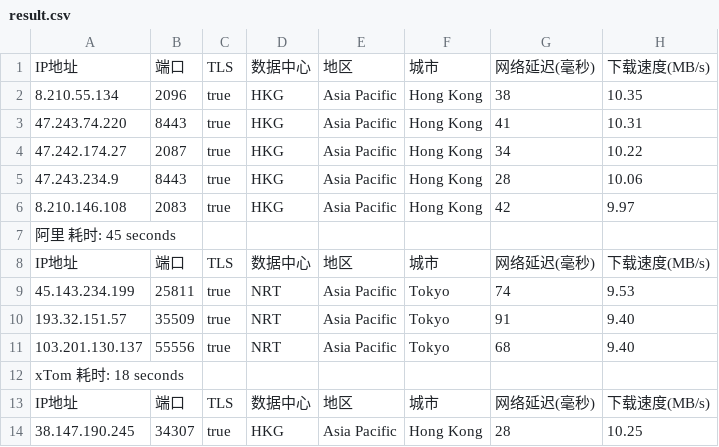
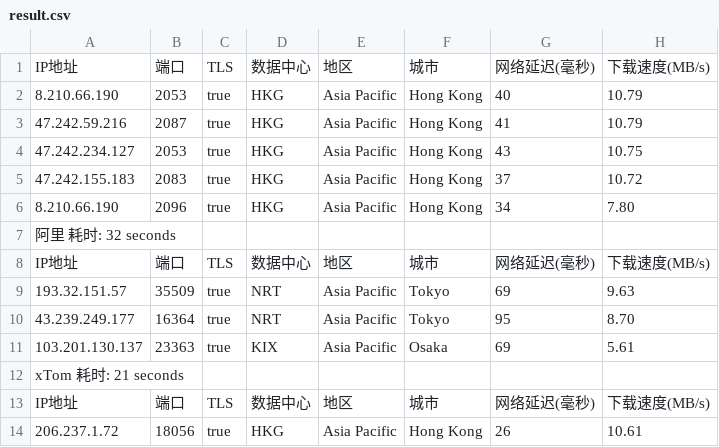
Before and after one commit to fatkun/bestcf, a CSV file: output/result.csv, drawn as a sheet; only a part is shown; removed rows and columns are numbered as before the commit, all else as after; the diff covers the shown part only; the diff names each change by its address in the sheet, - before the commit and + after, or states it on an @@ line.

```diff
--- a/output/result.csv
+++ b/output/result.csv
-A2: 8.210.55.134
+A2: 8.210.66.190
-B2: 2096
+B2: 2053
-G2: 38
+G2: 40
-H2: 10.35
+H2: 10.79
-A3: 47.243.74.220
+A3: 47.242.59.216
-B3: 8443
+B3: 2087
-H3: 10.31
+H3: 10.79
-A4: 47.242.174.27
+A4: 47.242.234.127
-B4: 2087
+B4: 2053
-G4: 34
+G4: 43
-H4: 10.22
+H4: 10.75
-row 5: 47.243.234.9 | 8443 | true | HKG | Asia Pacific | Hong Kong | 28 | 10.06
-A5: 8.210.146.108
+A5: 47.242.155.183
-G5: 42
+G5: 37
-H5: 9.97
+H5: 10.72
+row 6: 8.210.66.190 | 2096 | true | HKG | Asia Pacific | Hong Kong | 34 | 7.80
-A7: 阿里 耗时: 45 seconds
+A7: 阿里 耗时: 32 seconds
-row 9: 45.143.234.199 | 25811 | true | NRT | Asia Pacific | Tokyo | 74 | 9.53
-G9: 91
+G9: 69
-H9: 9.40
+H9: 9.63
+row 10: 43.239.249.177 | 16364 | true | NRT | Asia Pacific | Tokyo | 95 | 8.70
-B11: 55556
+B11: 23363
-D11: NRT
+D11: KIX
-F11: Tokyo
+F11: Osaka
-G11: 68
+G11: 69
-H11: 9.40
+H11: 5.61
-A12: xTom 耗时: 18 seconds
+A12: xTom 耗时: 21 seconds
-A14: 38.147.190.245
+A14: 206.237.1.72
-B14: 34307
+B14: 18056
-G14: 28
+G14: 26
-H14: 10.25
+H14: 10.61
```
Also changed, not shown: 2 added rows, 2 removed rows and 49 edited cells elsewhere in this file, 1 other file.
